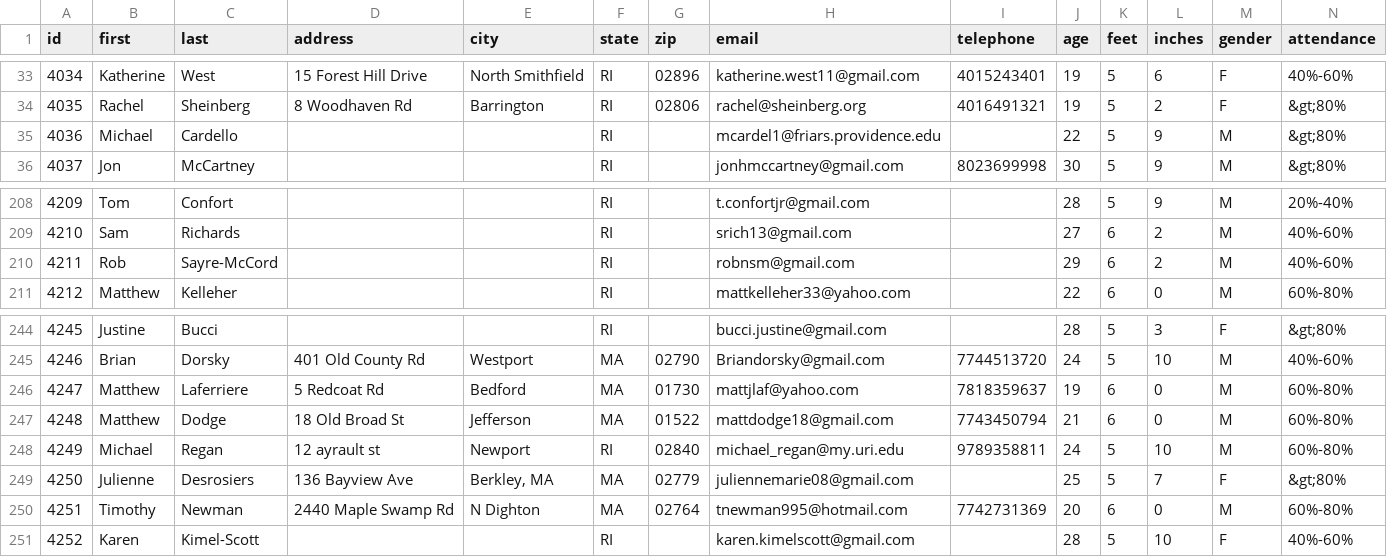
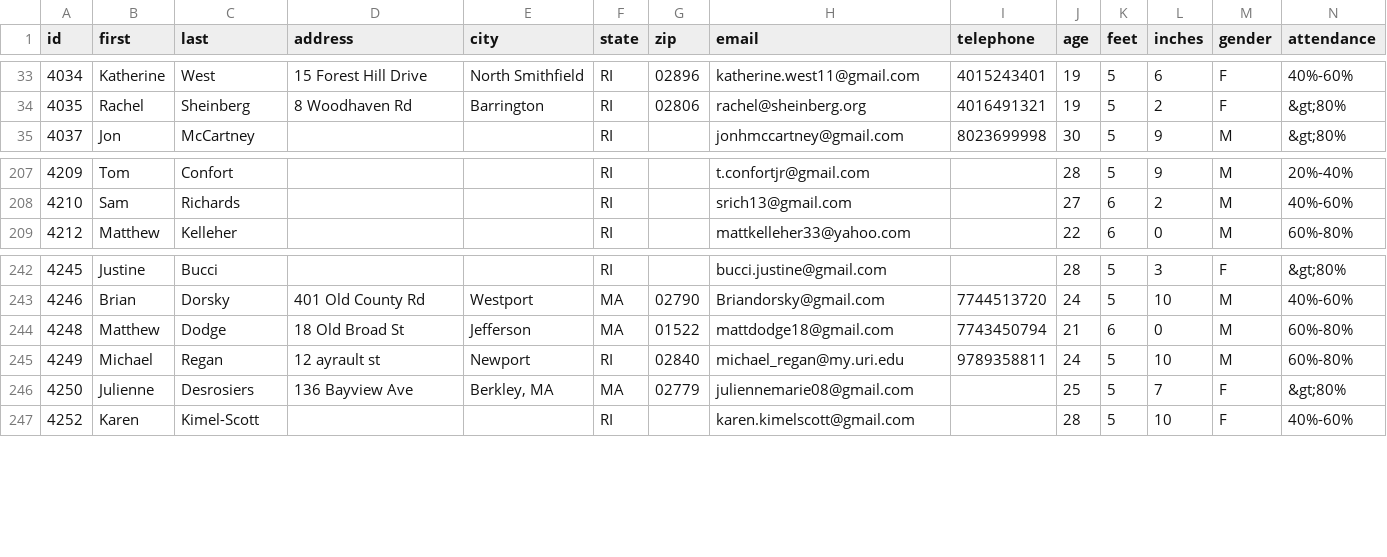
Before and after one commit to topher200/ripul-draft, a CSV file: lib/assets/ripul-2016.csv, drawn as a sheet; only a part is shown, gaps mark what is left out; rows hold the shown columns only; the diff names each change by its address in the sheet, - before the commit and + after, or states it on an @@ line.

Commit message:
remove undraftable players from the league

```diff
--- a/lib/assets/ripul-2016.csv
+++ b/lib/assets/ripul-2016.csv
-row 35: 4036 | Michael | Cardello |  |  | RI |  | mcardel1@friars.providence.edu |  | 22 | 5 | 9 | M | &gt;80%
-row 210: 4211 | Rob | Sayre-McCord |  |  | RI |  | robnsm@gmail.com |  | 29 | 6 | 2 | M | 40%-60%
-row 246: 4247 | Matthew | Laferriere | 5 Redcoat Rd | Bedford | MA | 01730 | mattjlaf@yahoo.com | 7818359637 | 19 | 6 | 0 | M | 60%-80%
-row 250: 4251 | Timothy | Newman | 2440 Maple Swamp Rd | N Dighton | MA | 02764 | tnewman995@hotmail.com | 7742731369 | 20 | 6 | 0 | M | 60%-80%
```
